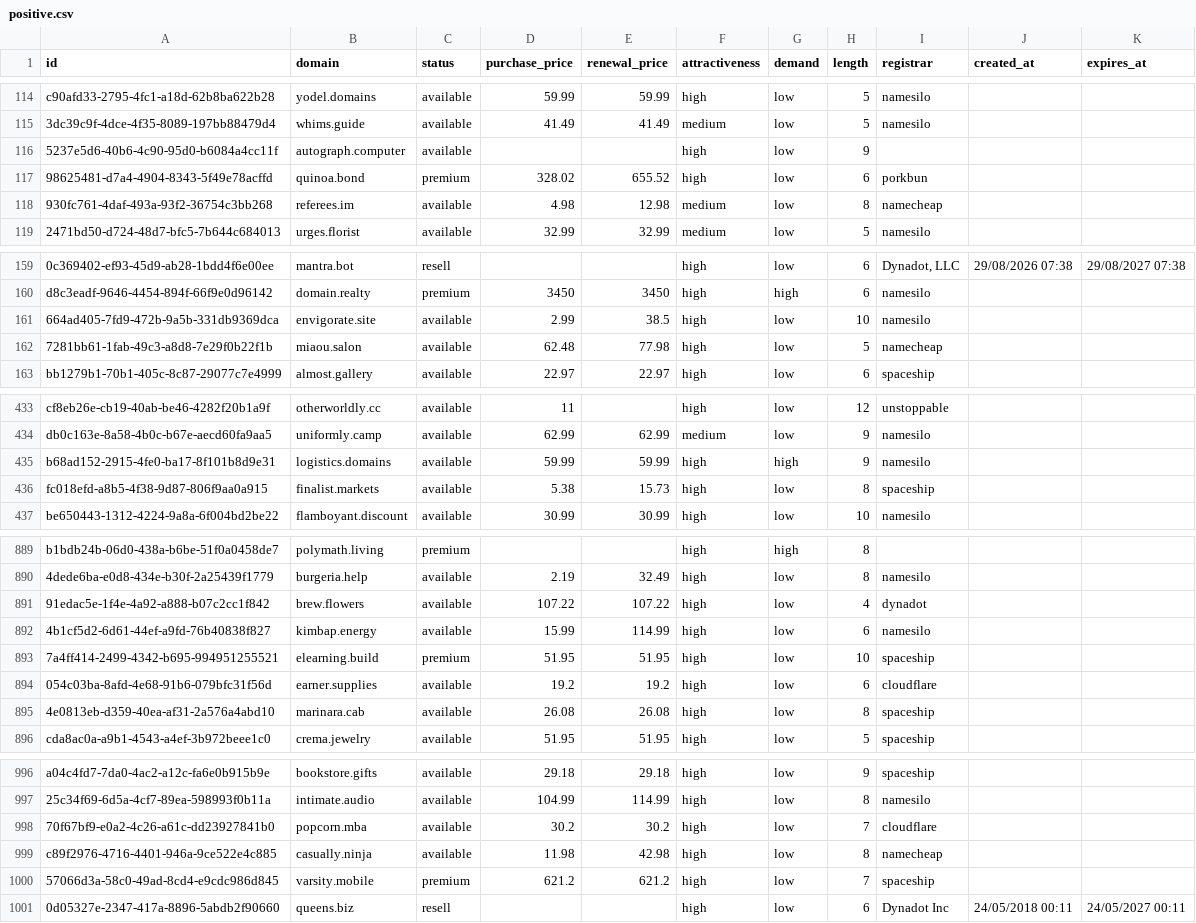
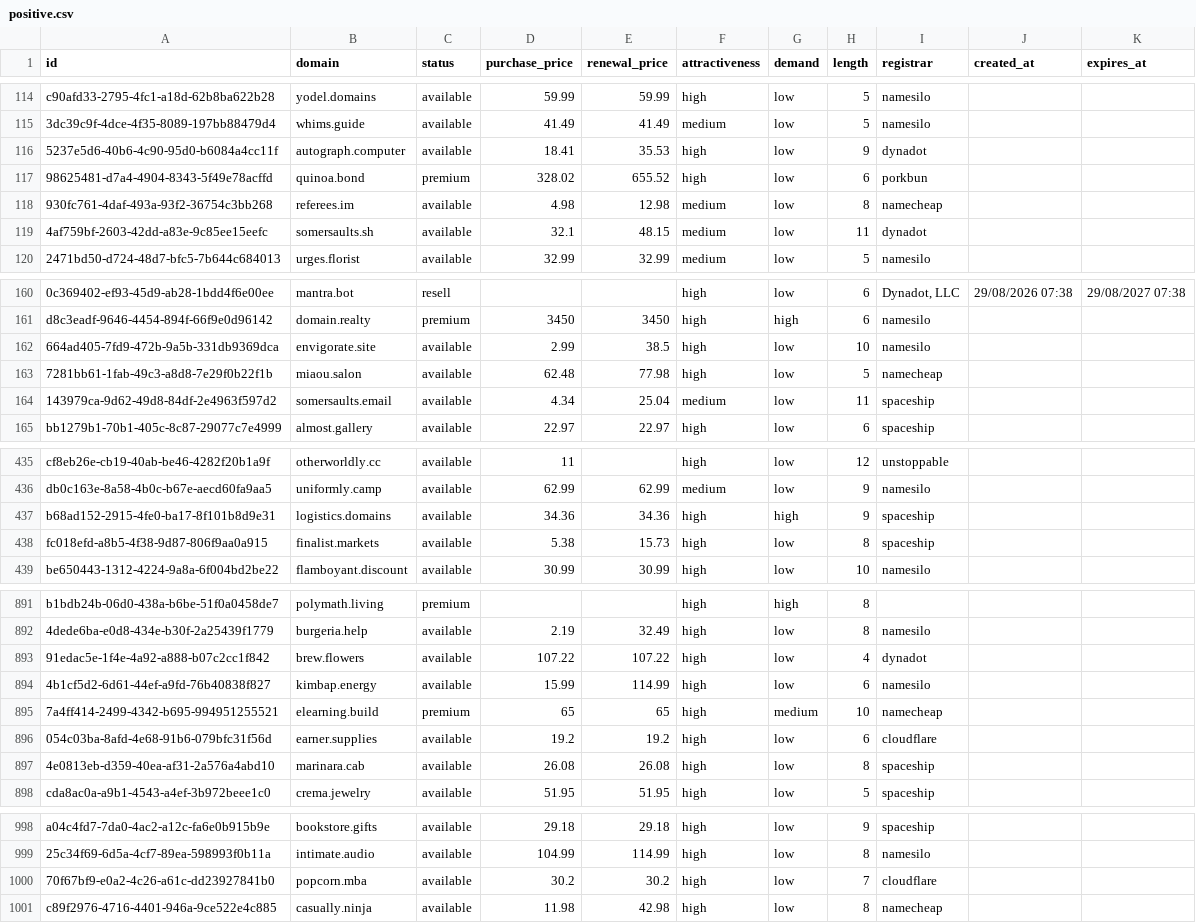
Before and after one commit to UniqueDomains/positive-oneword-domains, a CSV file: positive.csv, drawn as a sheet; only a part is shown, gaps mark what is left out; the diff covers the shown part only.

Commit message:
Domains update

```diff
--- a/positive.csv
+++ b/positive.csv
@@ -115,5 +115,6 @@ c90afd33-2795-4fc1-a18d-62b8ba622b28,yodel.domains,available,59.99,59.99,high,lo
 3dc39c9f-4dce-4f35-8089-197bb88479d4,whims.guide,available,41.49,41.49,medium,low,5,namesilo,,
-5237e5d6-40b6-4c90-95d0-b6084a4cc11f,autograph.computer,available,,,high,low,9,,,
+5237e5d6-40b6-4c90-95d0-b6084a4cc11f,autograph.computer,available,18.41,35.53,high,low,9,dynadot,,
 98625481-d7a4-4904-8343-5f49e78acffd,quinoa.bond,premium,328.02,655.52,high,low,6,porkbun,,
 930fc761-4daf-493a-93f2-36754c3bb268,referees.im,available,4.98,12.98,medium,low,8,namecheap,,
+4af759bf-2603-42dd-a83e-9c85ee15eefc,somersaults.sh,available,32.1,48.15,medium,low,11,dynadot,,
 2471bd50-d724-48d7-bfc5-7b644c684013,urges.florist,available,32.99,32.99,medium,low,5,namesilo,,
@@ -162,2 +163,3 @@ d8c3eadf-9646-4454-894f-66f9e0d96142,domain.realty,premium,3450,3450,high,high,6
 7281bb61-1fab-49c3-a8d8-7e29f0b22f1b,miaou.salon,available,62.48,77.98,high,low,5,namecheap,,
+143979ca-9d62-49d8-84df-2e4963f597d2,somersaults.email,available,4.34,25.04,medium,low,11,spaceship,,
 bb1279b1-70b1-405c-8c87-29077c7e4999,almost.gallery,available,22.97,22.97,high,low,6,spaceship,,
@@ -434,3 +436,3 @@ cf8eb26e-cb19-40ab-be46-4282f20b1a9f,otherworldly.cc,available,11,,high,low,12,u
 db0c163e-8a58-4b0c-b67e-aecd60fa9aa5,uniformly.camp,available,62.99,62.99,medium,low,9,namesilo,,
-b68ad152-2915-4fe0-ba17-8f101b8d9e31,logistics.domains,available,59.99,59.99,high,high,9,namesilo,,
+b68ad152-2915-4fe0-ba17-8f101b8d9e31,logistics.domains,available,34.36,34.36,high,high,9,spaceship,,
 fc018efd-a8b5-4f38-9d87-806f9aa0a915,finalist.markets,available,5.38,15.73,high,low,8,spaceship,,
@@ -892,3 +894,3 @@ b1bdb24b-06d0-438a-b6be-51f0a0458de7,polymath.living,premium,,,high,high,8,,,
 4b1cf5d2-6d61-44ef-a9fd-76b40838f827,kimbap.energy,available,15.99,114.99,high,low,6,namesilo,,
-7a4ff414-2499-4342-b695-994951255521,elearning.build,premium,51.95,51.95,high,low,10,spaceship,,
+7a4ff414-2499-4342-b695-994951255521,elearning.build,premium,65,65,high,medium,10,namecheap,,
 054c03ba-8afd-4e68-91b6-079bfc31f56d,earner.supplies,available,19.2,19.2,high,low,6,cloudflare,,
@@ -999,3 +1001 @@ a04c4fd7-7da0-4ac2-a12c-fa6e0b915b9e,bookstore.gifts,available,29.18,29.18,high,
 c89f2976-4716-4401-946a-9ce522e4c885,casually.ninja,available,11.98,42.98,high,low,8,namecheap,,
-57066d3a-58c0-49ad-8cd4-e9cdc986d845,varsity.mobile,premium,621.2,621.2,high,low,7,spaceship,,
-0d05327e-2347-417a-8896-5abdb2f90660,queens.biz,resell,,,high,low,6,Dynadot Inc,24/05/2018 00:11,24/05/2027 00:11
```
Also changed, not shown: 6 edited cells elsewhere in this file, 5 other files.
